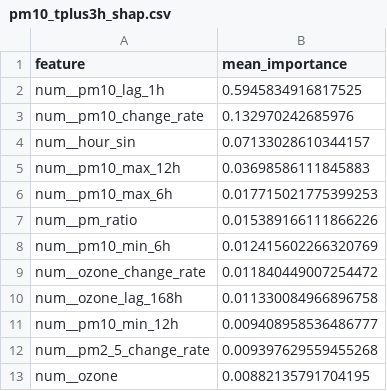
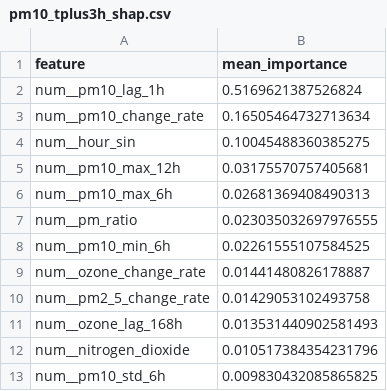
Before and after one commit to ByteCraftByLaiba/aqi-prediction-system, a CSV file: models/shap/pm10_tplus3h_shap.csv, drawn as a sheet.

```diff
--- a/models/shap/pm10_tplus3h_shap.csv
+++ b/models/shap/pm10_tplus3h_shap.csv
@@ -1,13 +1,13 @@
 feature,mean_importance
-num__pm10_lag_1h,0.5945834916817525
-num__pm10_change_rate,0.132970242685976
-num__hour_sin,0.07133028610344157
-num__pm10_max_12h,0.03698586111845883
-num__pm10_max_6h,0.017715021775399253
-num__pm_ratio,0.015389166111866226
-num__pm10_min_6h,0.012415602266320769
-num__ozone_change_rate,0.011840449007254472
-num__ozone_lag_168h,0.011330084966896758
-num__pm10_min_12h,0.009408958536486777
-num__pm2_5_change_rate,0.009397629559455268
-num__ozone,0.00882135791704195
+num__pm10_lag_1h,0.5169621387526824
+num__pm10_change_rate,0.16505464732713634
+num__hour_sin,0.10045488360385275
+num__pm10_max_12h,0.03175570757405681
+num__pm10_max_6h,0.02681369408490313
+num__pm_ratio,0.023035032697976555
+num__pm10_min_6h,0.02261555107584525
+num__ozone_change_rate,0.01441480826178887
+num__pm2_5_change_rate,0.01429053102493758
+num__ozone_lag_168h,0.013531440902581493
+num__nitrogen_dioxide,0.010517384354231796
+num__pm10_std_6h,0.009830432085865825
```
Also changed, not shown: models/shap/pm10_tplus6h_shap.csv, models/shap/pm2_5_tplus3h_shap.csv, 16 other files.
